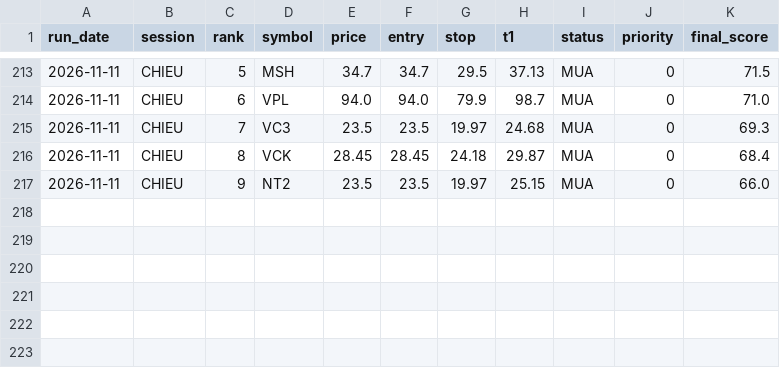
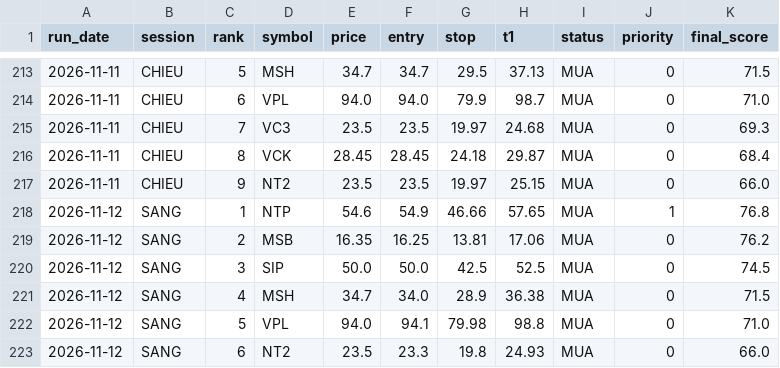
Before and after one commit to karenmanucian1-commits/Top-5-Co-Phieu-Hang-Ngay-Claude, a CSV file: data/picks_log_v2.csv, drawn as a sheet; only a part is shown, gaps mark what is left out.

```diff
--- a/data/picks_log_v2.csv
+++ b/data/picks_log_v2.csv
@@ -217 +217,7 @@ run_date,session,rank,symbol,price,entry,stop,t1,status,priority,final_score
 2026-11-11,CHIEU,9,NT2,23.5,23.5,19.97,25.15,MUA,0,66.0
+2026-11-12,SANG,1,NTP,54.6,54.9,46.66,57.65,MUA,1,76.8
+2026-11-12,SANG,2,MSB,16.35,16.25,13.81,17.06,MUA,0,76.2
+2026-11-12,SANG,3,SIP,50.0,50.0,42.5,52.5,MUA,0,74.5
+2026-11-12,SANG,4,MSH,34.7,34.0,28.9,36.38,MUA,0,71.5
+2026-11-12,SANG,5,VPL,94.0,94.1,79.98,98.8,MUA,0,71.0
+2026-11-12,SANG,6,NT2,23.5,23.3,19.8,24.93,MUA,0,66.0
```
Also changed, not shown: data/picks_log.csv, 4 other files.
